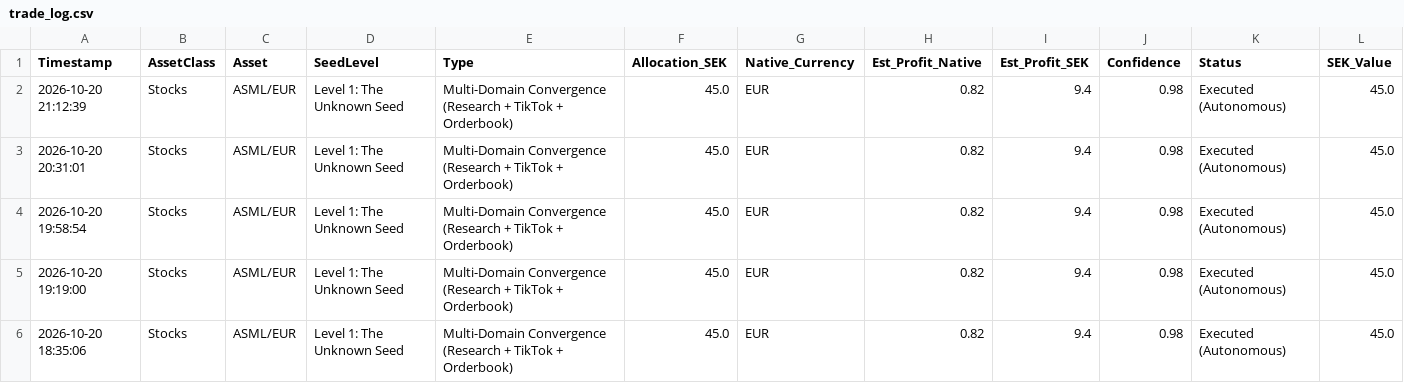
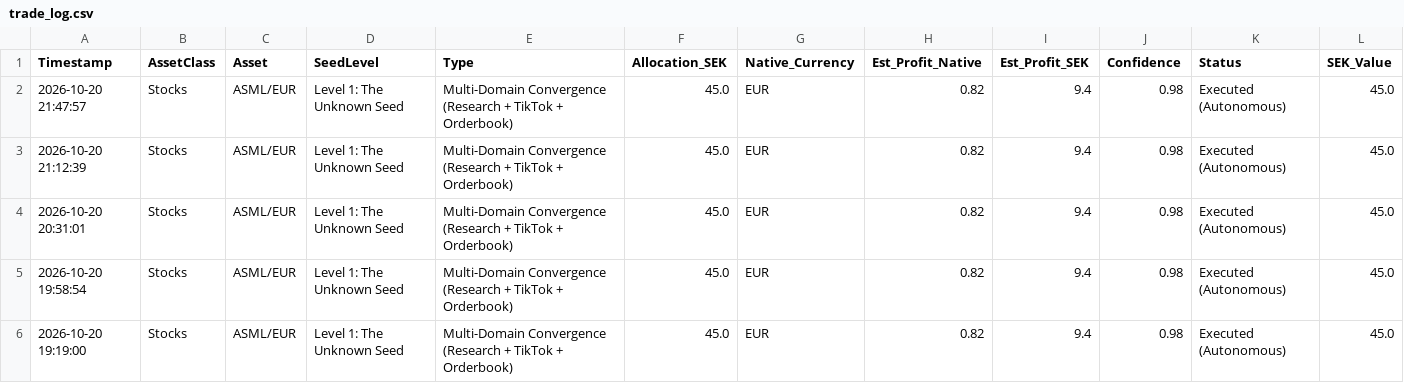
Before and after one commit to IAR88/immensity-aurora, a CSV file: trade_log.csv, drawn as a sheet; only a part is shown; the shorter side is filled out with more unchanged rows.

```diff
--- a/trade_log.csv
+++ b/trade_log.csv
@@ -1,2 +1,3 @@
 Timestamp,AssetClass,Asset,SeedLevel,Type,Allocation_SEK,Native_Currency,Est_Profit_Native,Est_Profit_SEK,Confidence,Status,SEK_Value
+2026-10-20 21:47:57,Stocks,ASML/EUR,Level 1: The Unknown Seed,Multi-Domain Convergence (Research + TikTok + Orderbook),45.0,EUR,0.82,9.4,0.98,Executed (Autonomous),45.0
 2026-10-20 21:12:39,Stocks,ASML/EUR,Level 1: The Unknown Seed,Multi-Domain Convergence (Research + TikTok + Orderbook),45.0,EUR,0.82,9.4,0.98,Executed (Autonomous),45.0
```
Also changed, not shown: signal_summary_log.csv.
